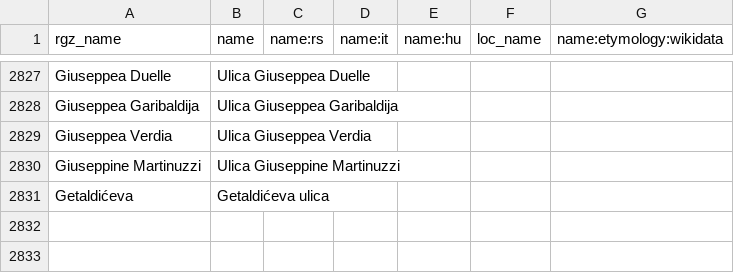
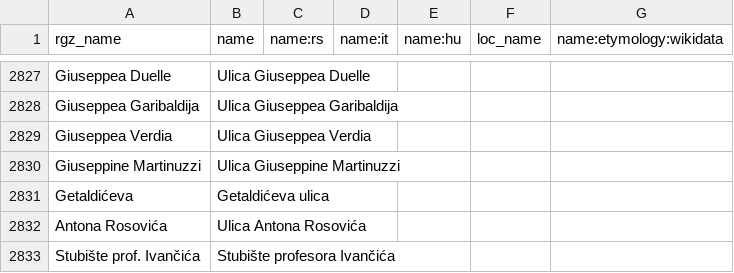
Before and after one commit to osm-hr/adresniregistar-ispravci, a CSV file: curated_streets.csv, drawn as a sheet; only a part is shown, gaps mark what is left out.

Commit message:
Dodao dva nova

```diff
--- a/curated_streets.csv
+++ b/curated_streets.csv
@@ -2831 +2831,3 @@ Giuseppine Martinuzzi,Ulica Giuseppine Martinuzzi,,,,,
 Getaldićeva,Getaldićeva ulica,,,,,
+Antona Rosovića,Ulica Antona Rosovića,,,,,
+Stubište prof. Ivančića,Stubište profesora Ivančića,,,,,
```
